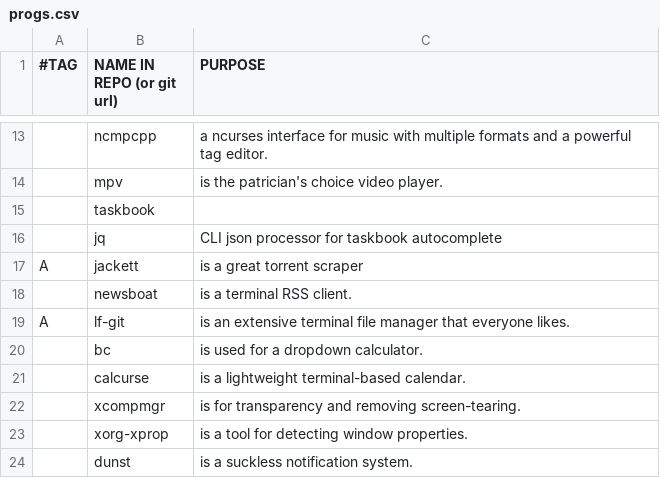
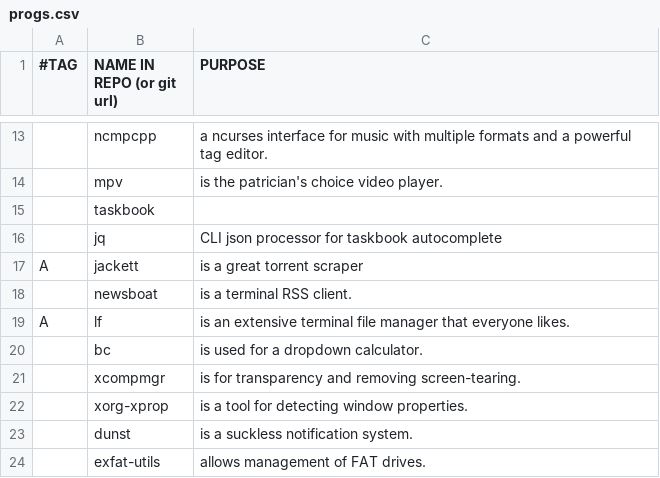
Before and after one commit to BachoSeven/AARGH, a CSV file: progs.csv, drawn as a sheet; only a part is shown, gaps mark what is left out; the shorter side is filled out with more unchanged rows.

```diff
--- a/progs.csv
+++ b/progs.csv
@@ -18,5 +18,4 @@ A,jackett,"is a great torrent scraper"
 ,newsboat,"is a terminal RSS client."
-A,lf-git,"is an extensive terminal file manager that everyone likes."
+A,lf,"is an extensive terminal file manager that everyone likes."
 ,bc,"is used for a dropdown calculator."
-,calcurse,"is a lightweight terminal-based calendar."
 ,xcompmgr,"is for transparency and removing screen-tearing."
```
Also changed, not shown: 1 other file.
